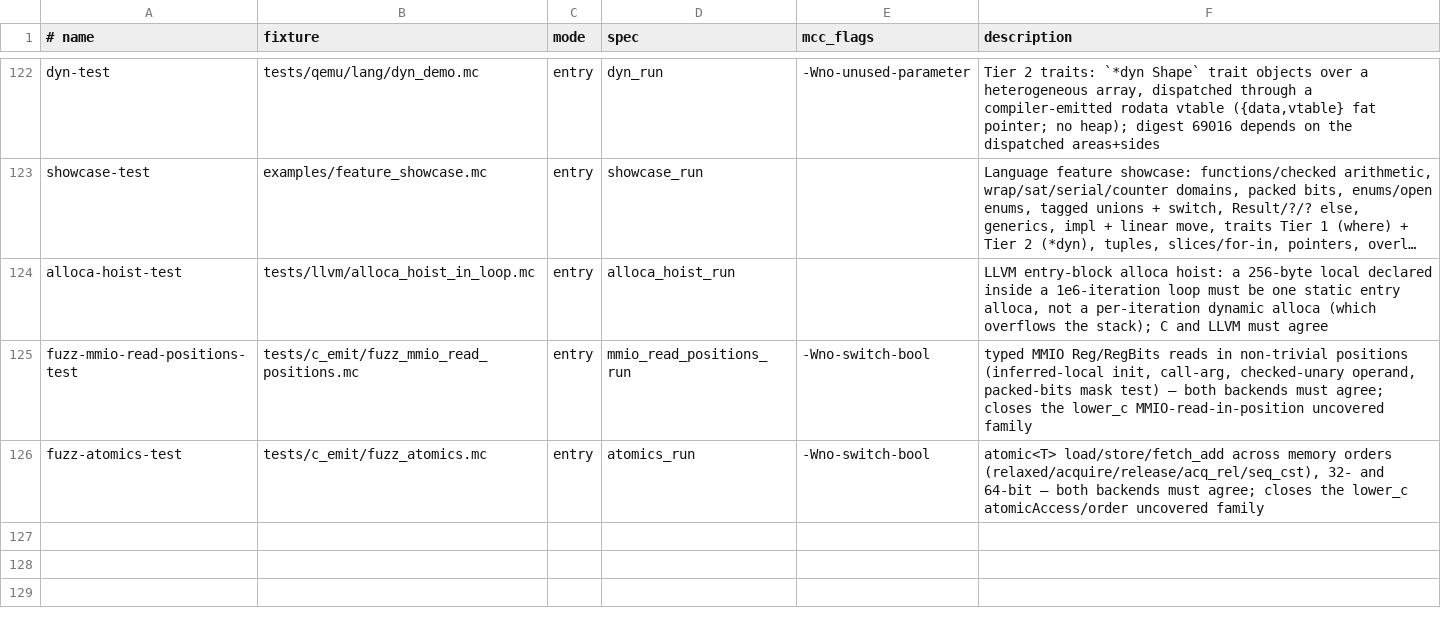
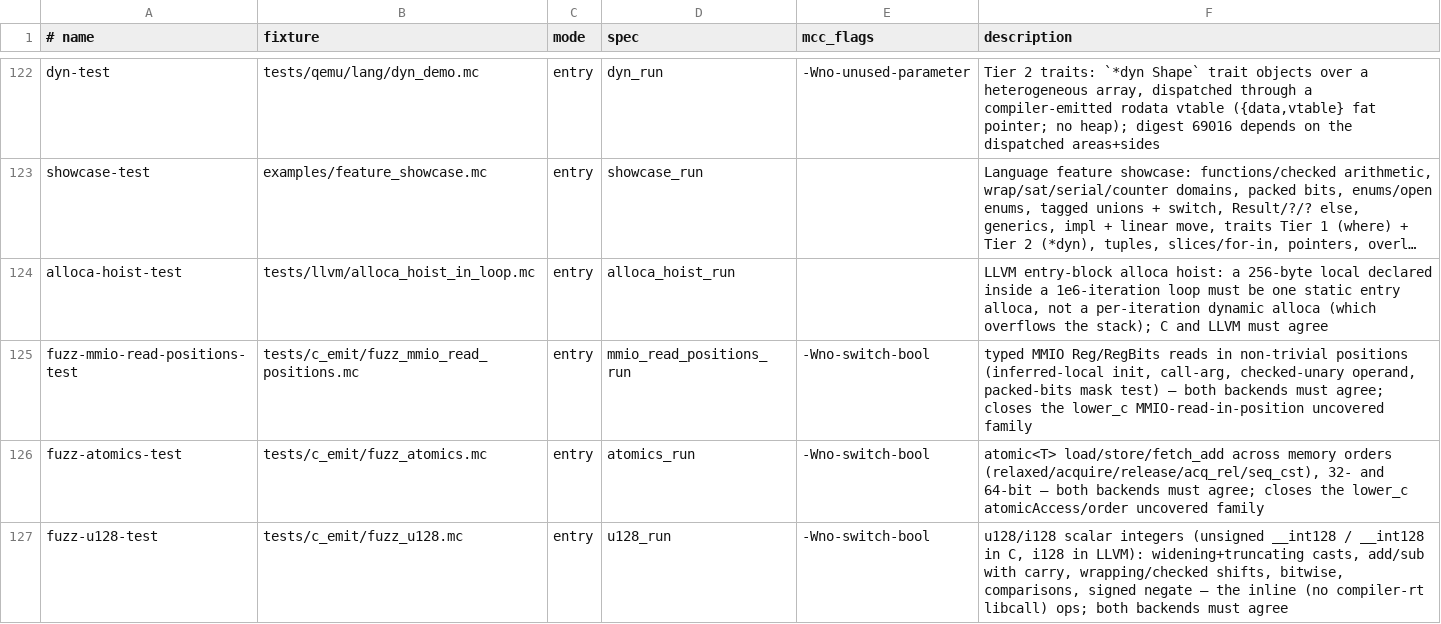
Before and after one commit to Haofei/modern-c, a TSV file: tools/lib/host-tests.tsv, drawn as a sheet; only a part is shown, gaps mark what is left out; long unchanged cells end in …; the diff names each change by its address in the sheet, - before the commit and + after, or states it on an @@ line.

```diff
--- a/tools/lib/host-tests.tsv
+++ b/tools/lib/host-tests.tsv
+row 127: fuzz-u128-test | tests/c_emit/fuzz_u128.mc | entry | u128_run | -Wno-switch-bool | u128/i128 scalar integers (unsigned __int128 / __int128 in C, i128 in LLVM): widening+truncating casts, add/sub with carry, wrapping/checked shifts, bitwise, comparisons, signed negate — the inline (no compiler-rt libcall) ops; both backends must agree
```
Also changed, not shown: 7 other files.
